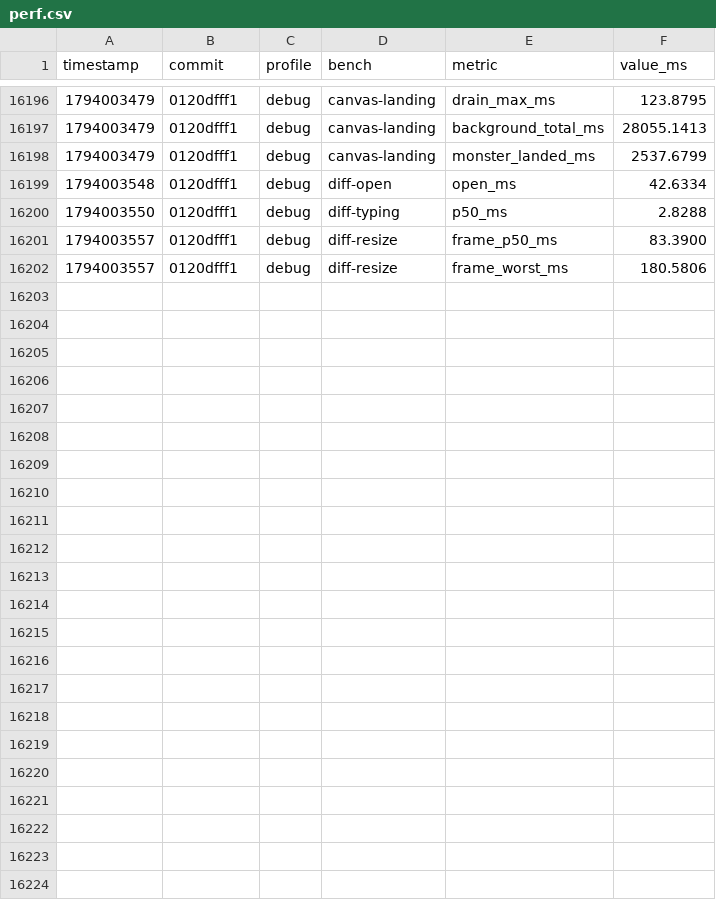
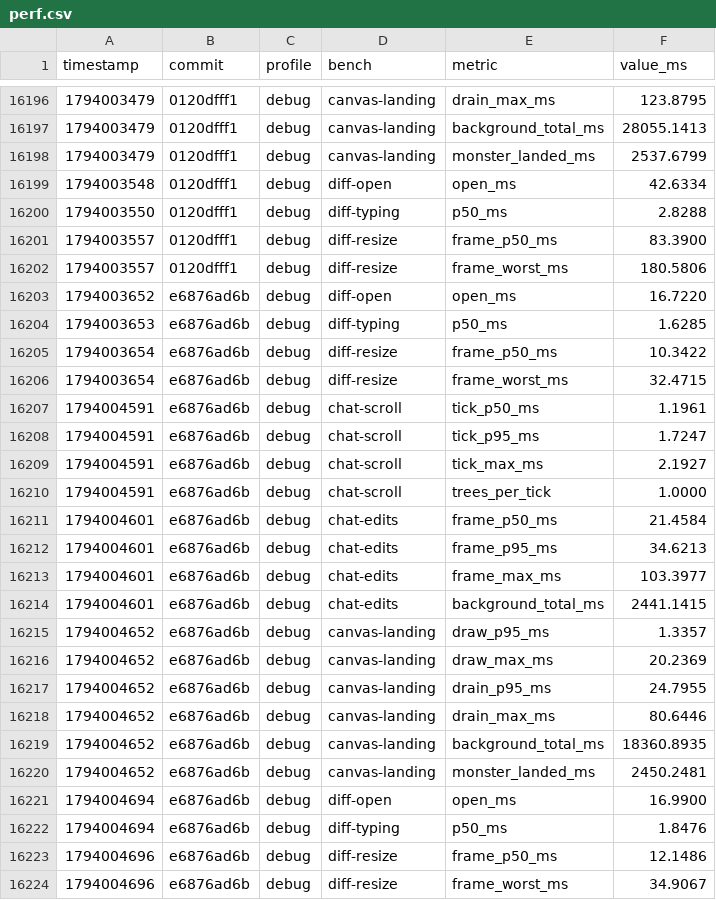
Before and after one commit to JetBrains/himark, a CSV file: perf.csv, drawn as a sheet; only a part is shown, gaps mark what is left out; the diff names each change by its address in the sheet, - before the commit and + after, or states it on an @@ line.

```diff
--- a/perf.csv
+++ b/perf.csv
+row 16203: 1794003652 | e6876ad6b | debug | diff-open | open_ms | 16.7220
+row 16204: 1794003653 | e6876ad6b | debug | diff-typing | p50_ms | 1.6285
+row 16205: 1794003654 | e6876ad6b | debug | diff-resize | frame_p50_ms | 10.3422
+row 16206: 1794003654 | e6876ad6b | debug | diff-resize | frame_worst_ms | 32.4715
+row 16207: 1794004591 | e6876ad6b | debug | chat-scroll | tick_p50_ms | 1.1961
+row 16208: 1794004591 | e6876ad6b | debug | chat-scroll | tick_p95_ms | 1.7247
+row 16209: 1794004591 | e6876ad6b | debug | chat-scroll | tick_max_ms | 2.1927
+row 16210: 1794004591 | e6876ad6b | debug | chat-scroll | trees_per_tick | 1.0000
+row 16211: 1794004601 | e6876ad6b | debug | chat-edits | frame_p50_ms | 21.4584
+row 16212: 1794004601 | e6876ad6b | debug | chat-edits | frame_p95_ms | 34.6213
+row 16213: 1794004601 | e6876ad6b | debug | chat-edits | frame_max_ms | 103.3977
+row 16214: 1794004601 | e6876ad6b | debug | chat-edits | background_total_ms | 2441.1415
+row 16215: 1794004652 | e6876ad6b | debug | canvas-landing | draw_p95_ms | 1.3357
+row 16216: 1794004652 | e6876ad6b | debug | canvas-landing | draw_max_ms | 20.2369
+row 16217: 1794004652 | e6876ad6b | debug | canvas-landing | drain_p95_ms | 24.7955
+row 16218: 1794004652 | e6876ad6b | debug | canvas-landing | drain_max_ms | 80.6446
+row 16219: 1794004652 | e6876ad6b | debug | canvas-landing | background_total_ms | 18360.8935
+row 16220: 1794004652 | e6876ad6b | debug | canvas-landing | monster_landed_ms | 2450.2481
+row 16221: 1794004694 | e6876ad6b | debug | diff-open | open_ms | 16.9900
+row 16222: 1794004694 | e6876ad6b | debug | diff-typing | p50_ms | 1.8476
+row 16223: 1794004696 | e6876ad6b | debug | diff-resize | frame_p50_ms | 12.1486
+row 16224: 1794004696 | e6876ad6b | debug | diff-resize | frame_worst_ms | 34.9067
```
Also changed, not shown: 57 other files.
